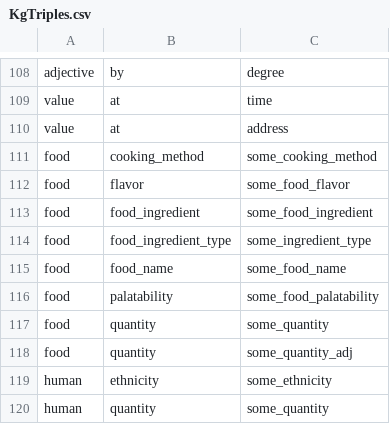
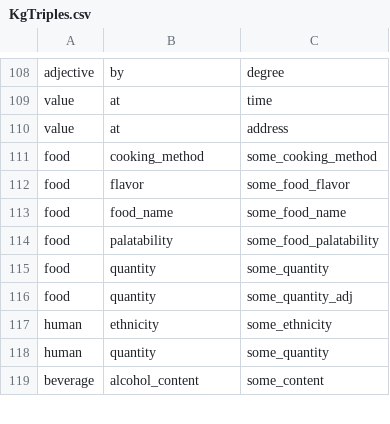
Before and after one commit to liljaewayne/graphDemo, a CSV file: input/KgTriples.csv, drawn as a sheet; only a part is shown, gaps mark what is left out; the shorter side is filled out with more unchanged rows; the diff names each change by its address in the sheet, - before the commit and + after, or states it on an @@ line.

```diff
--- a/input/KgTriples.csv
+++ b/input/KgTriples.csv
-row 113: food | food_ingredient | some_food_ingredient
-row 114: food | food_ingredient_type | some_ingredient_type
```
Also changed, not shown: 4 other files.
